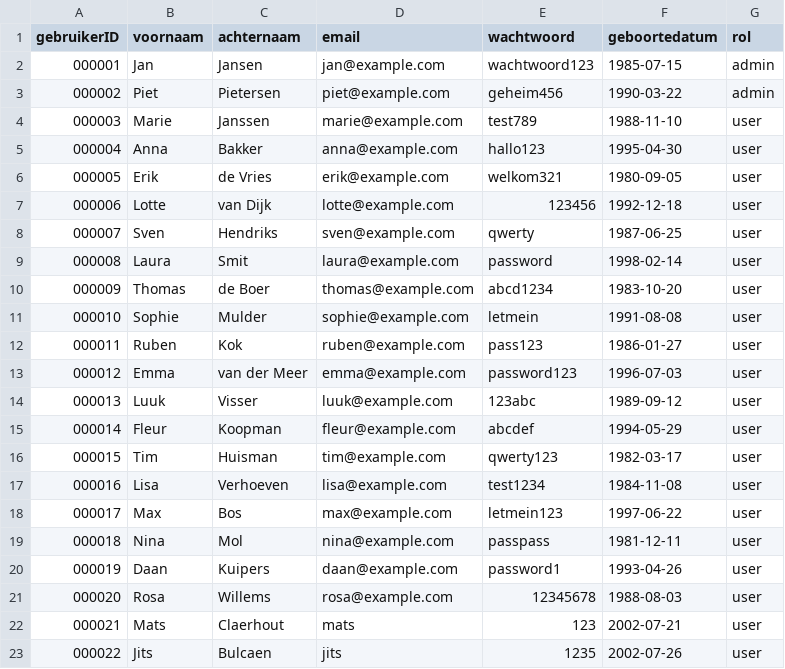
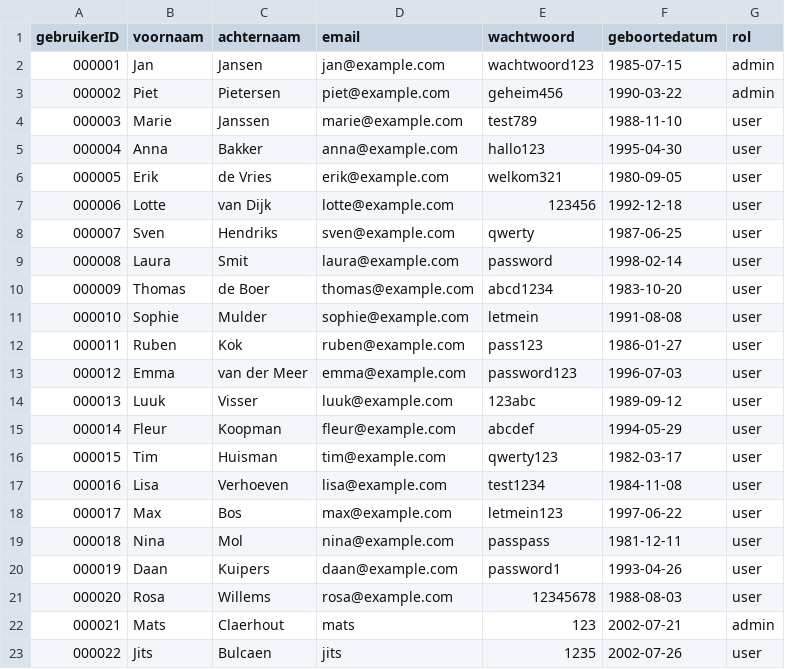
Before and after one commit to flexso-hogent/P2BS_2324_G1, a CSV file: P2_BSP_G1/db/csv/P2_BSP_G1.db-Gebruikers.csv, drawn as a sheet.

```diff
--- a/P2_BSP_G1/db/csv/P2_BSP_G1.db-Gebruikers.csv
+++ b/P2_BSP_G1/db/csv/P2_BSP_G1.db-Gebruikers.csv
@@ -21,3 +21,3 @@ gebruikerID;voornaam;achternaam;email;wachtwoord;geboortedatum;rol
 000020;Rosa;Willems;rosa@example.com;12345678;1988-08-03;user
-000021;Mats;Claerhout;mats;123;2002-07-21;user
+000021;Mats;Claerhout;mats;123;2002-07-21;admin
 000022;Jits;Bulcaen;jits;1235;2002-07-26;user
```
Also changed, not shown: 7 other files.
